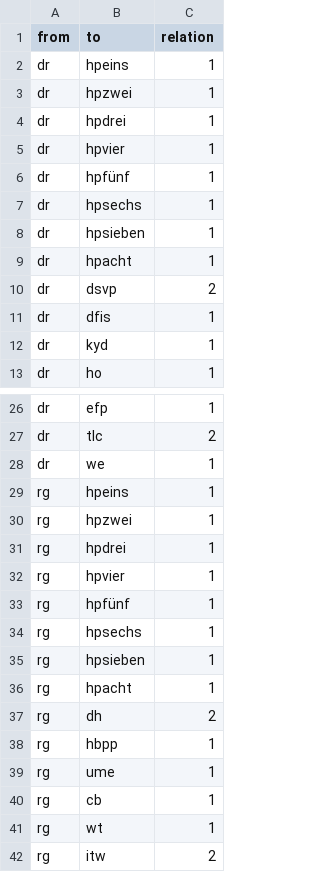
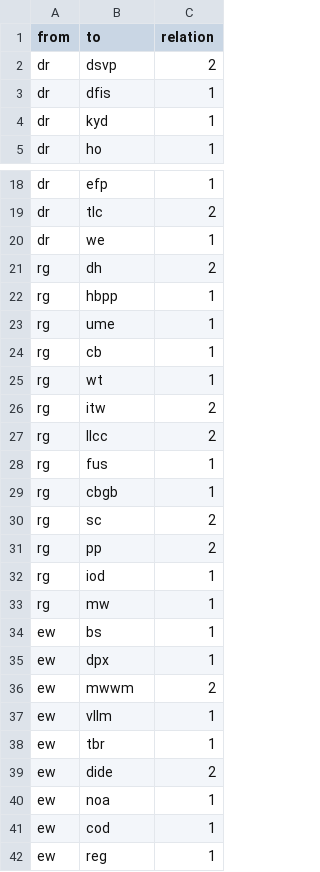
Before and after one commit to sh337hdm/harrypotterSNA, a CSV file: edgelist.csv, drawn as a sheet; only a part is shown, gaps mark what is left out; the shorter side is filled out with more unchanged rows; the diff covers the shown part only; the diff names each change by its address in the sheet, - before the commit and + after, or states it on an @@ line.

Commit message:
Update edgelist.csv

```diff
--- a/edgelist.csv
+++ b/edgelist.csv
-row 2: dr | hpeins | 1
-row 3: dr | hpzwei | 1
-row 4: dr | hpdrei | 1
-row 5: dr | hpvier | 1
-row 6: dr | hpfünf | 1
-row 7: dr | hpsechs | 1
-row 8: dr | hpsieben | 1
-row 9: dr | hpacht | 1
-row 29: rg | hpeins | 1
-row 30: rg | hpzwei | 1
-row 31: rg | hpdrei | 1
-row 32: rg | hpvier | 1
-row 33: rg | hpfünf | 1
-row 34: rg | hpsechs | 1
-row 35: rg | hpsieben | 1
-row 36: rg | hpacht | 1
```
Also changed, not shown: 8 removed rows elsewhere in this file.
